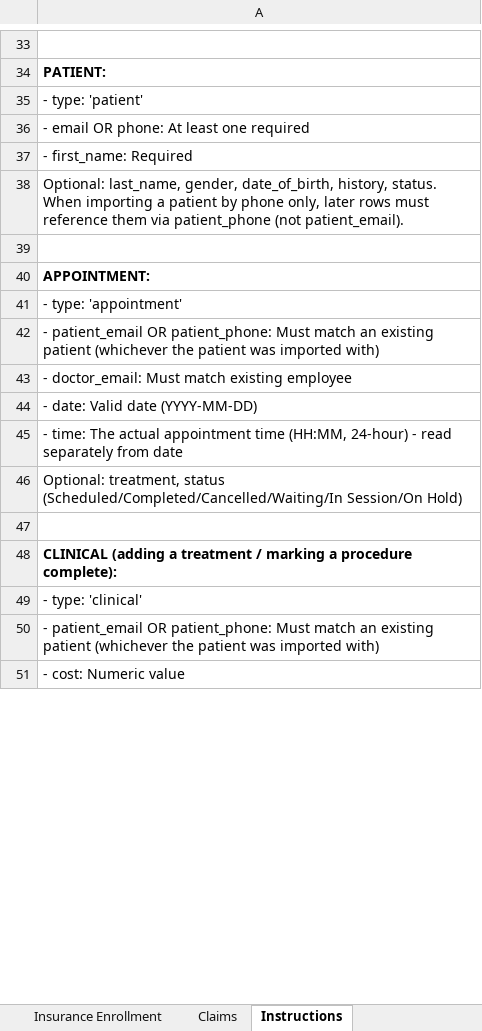
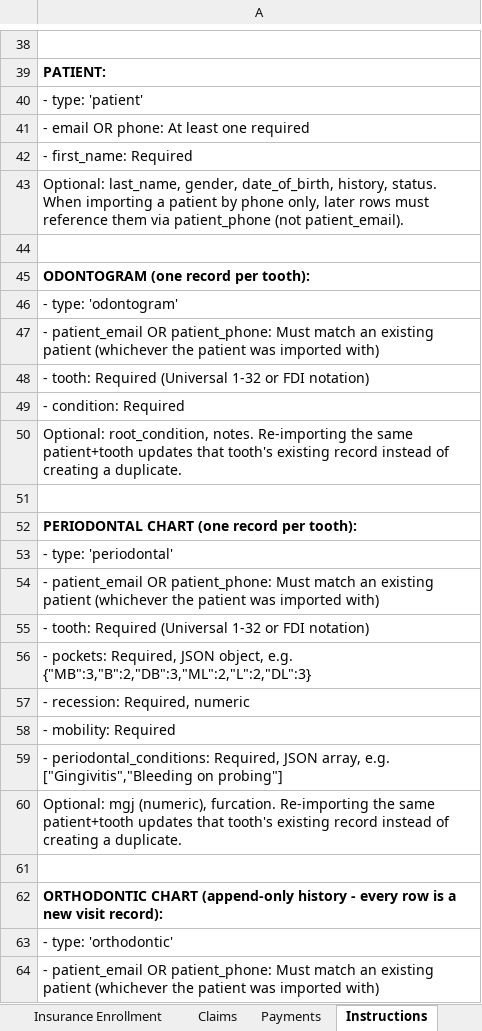
Before and after one commit to ssekimuli/dentichair-multitenant-backend, an Excel workbook: public/templates/combined-migration-template.xlsx, sheet Instructions, drawn as a sheet; only a part is shown, gaps mark what is left out; the shorter side is filled out with more unchanged rows; values as stored, in another font and other column widths than the file's, no borders; the diff covers the shown part only; the diff names each change by its address in the sheet, - before the commit and + after, or states it on an @@ line.

```diff
--- a/public/templates/combined-migration-template.xlsx (sheet Instructions)
+++ b/public/templates/combined-migration-template.xlsx (sheet Instructions)
+sheet tab: Payments
+row 45: ODONTOGRAM (one record per tooth):
+row 46: - type: 'odontogram'
+row 47: - patient_email OR patient_phone: Must match an existing patient (whichever the patient was imported with)
+row 48: - tooth: Required (Universal 1-32 or FDI notation)
+row 49: - condition: Required
+row 50: Optional: root_condition, notes. Re-importing the same patient+tooth updates that tooth's existing record instead of creating a duplicate.
+row 51: (empty)
+row 52: PERIODONTAL CHART (one record per tooth):
+row 53: - type: 'periodontal'
+row 54: - patient_email OR patient_phone: Must match an existing patient (whichever the patient was imported with)
+row 55: - tooth: Required (Universal 1-32 or FDI notation)
+row 56: - pockets: Required, JSON object, e.g. {"MB":3,"B":2,"DB":3,"ML":2,"L":2,"DL":3}
+row 57: - recession: Required, numeric
+row 58: - mobility: Required
+row 59: - periodontal_conditions: Required, JSON array, e.g. ["Gingivitis","Bleeding on probing"]
+row 60: Optional: mgj (numeric), furcation. Re-importing the same patient+tooth updates that tooth's existing record instead of creating a duplicate.
+row 61: (empty)
+row 62: ORTHODONTIC CHART (append-only history - every row is a new visit record):
+row 63: - type: 'orthodontic'
+row 64: - patient_email OR patient_phone: Must match an existing patient (whichever the patient was imported with)
```
Also changed, not shown: 28 added rows, 1 removed row and 16 edited cells elsewhere in this sheet, sheet Lab Orders, sheet Financial, sheet Clinical, other sheet tabs, 1 other file.
